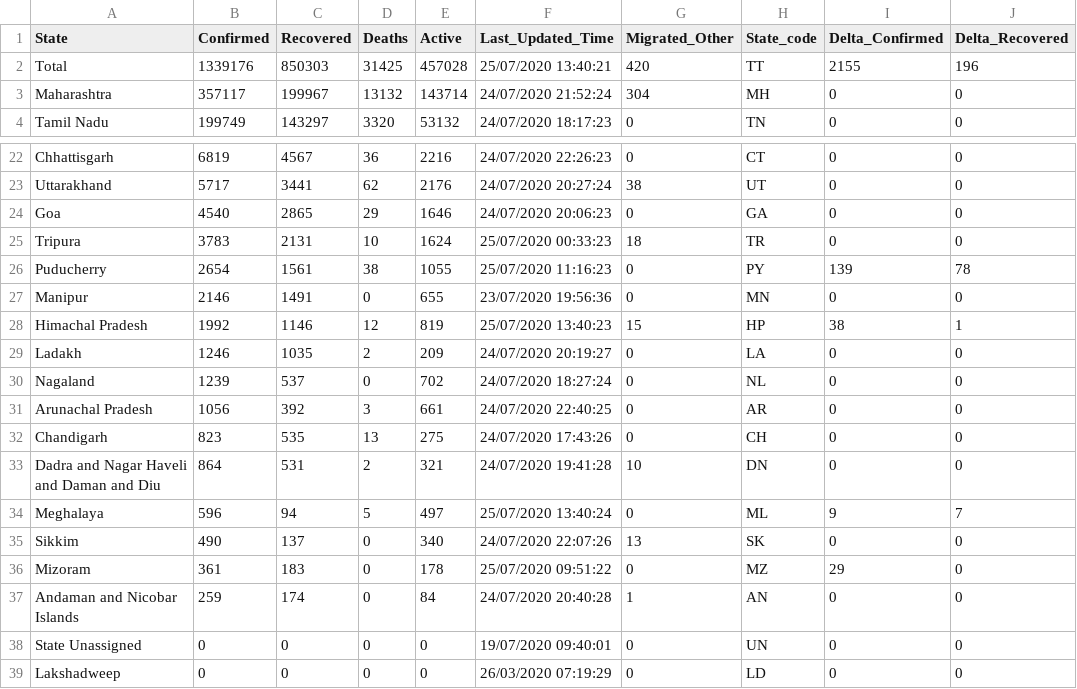
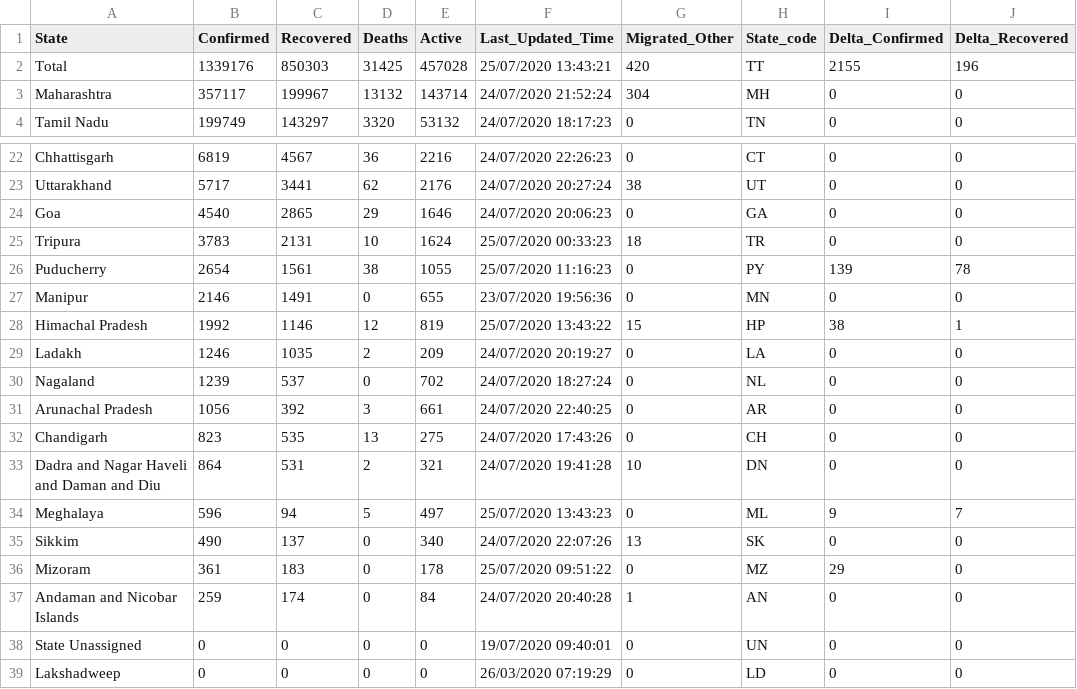
Before and after one commit to KeshariPiyush24/COVID-19-Outbreak-India, a CSV file: data.csv, drawn as a sheet; only a part is shown, gaps mark what is left out; the diff names each change by its address in the sheet, - before the commit and + after, or states it on an @@ line.

```diff
--- a/data.csv
+++ b/data.csv
-F2 (Last_Updated_Time): 25/07/2020 13:40:21
+F2 (Last_Updated_Time): 25/07/2020 13:43:21
-F28 (Last_Updated_Time): 25/07/2020 13:40:23
+F28 (Last_Updated_Time): 25/07/2020 13:43:22
-F34 (Last_Updated_Time): 25/07/2020 13:40:24
+F34 (Last_Updated_Time): 25/07/2020 13:43:23
```
